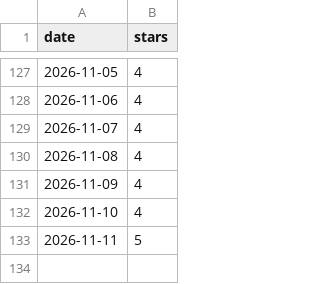
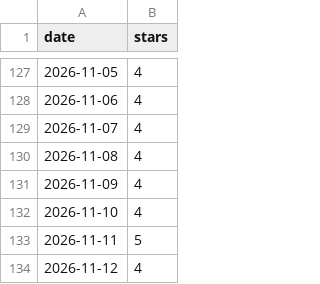
Before and after one commit to nikrich/poltergeist, a CSV file: metrics/stars.csv, drawn as a sheet; only a part is shown, gaps mark what is left out; the diff names each change by its address in the sheet, - before the commit and + after, or states it on an @@ line.

```diff
--- a/metrics/stars.csv
+++ b/metrics/stars.csv
+row 134: 2026-11-12 | 4
```
